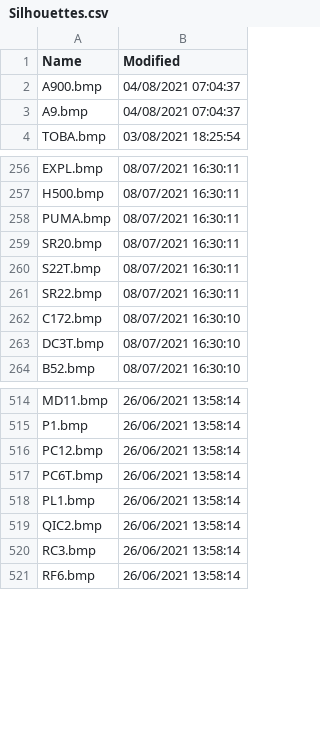
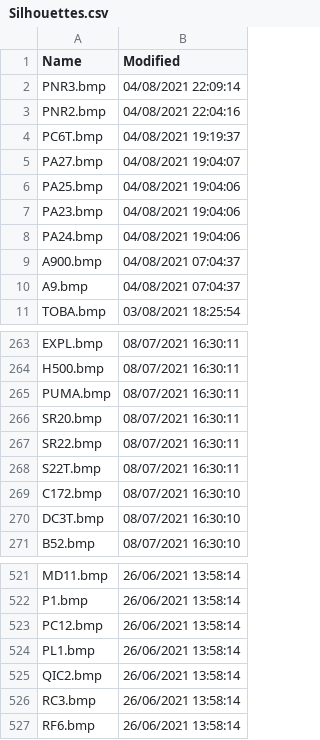
Before and after one commit to classicvalues/VRSOperatorFlags, a CSV file: Silhouettes.csv, drawn as a sheet; only a part is shown, gaps mark what is left out; the diff covers the shown part only.

Commit message:
Silhouettes updated - 654

```diff
--- a/Silhouettes.csv
+++ b/Silhouettes.csv
@@ -1,2 +1,9 @@
 Name,Modified
+PNR3.bmp,04/08/2021 22:09:14
+PNR2.bmp,04/08/2021 22:04:16
+PC6T.bmp,04/08/2021 19:19:37
+PA27.bmp,04/08/2021 19:04:07
+PA25.bmp,04/08/2021 19:04:06
+PA23.bmp,04/08/2021 19:04:06
+PA24.bmp,04/08/2021 19:04:06
 A900.bmp,04/08/2021 07:04:37
@@ -259,4 +266,4 @@ PUMA.bmp,08/07/2021 16:30:11
 SR20.bmp,08/07/2021 16:30:11
+SR22.bmp,08/07/2021 16:30:11
 S22T.bmp,08/07/2021 16:30:11
-SR22.bmp,08/07/2021 16:30:11
 C172.bmp,08/07/2021 16:30:10
@@ -516,3 +523,2 @@ P1.bmp,26/06/2021 13:58:14
 PC12.bmp,26/06/2021 13:58:14
-PC6T.bmp,26/06/2021 13:58:14
 PL1.bmp,26/06/2021 13:58:14
```
Also changed, not shown: 39 moved rows elsewhere in this file, 1 other file.
